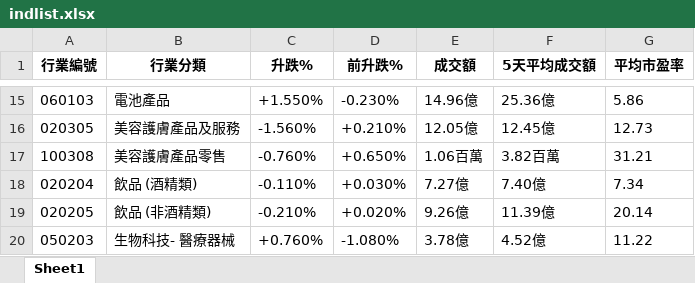
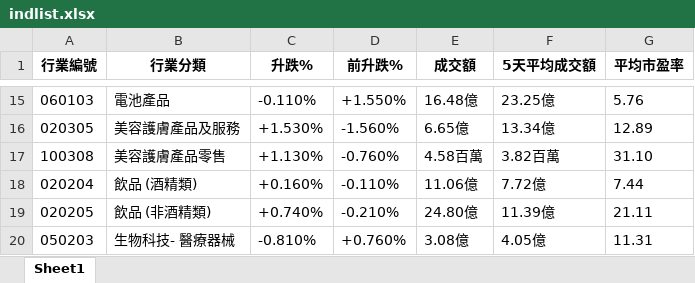
Before and after one commit to PatchQ/MFS, an Excel workbook: Data/indlist.xlsx, sheet Sheet1, drawn as a sheet; only a part is shown, gaps mark what is left out; values as stored, in another font and other column widths than the file's, no borders; the diff covers the shown part only; the diff names each change by its address in the sheet, - before the commit and + after, or states it on an @@ line.

```diff
--- a/Data/indlist.xlsx (sheet Sheet1)
+++ b/Data/indlist.xlsx (sheet Sheet1)
-C15 (升跌%): +1.550%
+C15 (升跌%): -0.110%
-D15 (前升跌%): -0.230%
+D15 (前升跌%): +1.550%
-E15 (成交額): 14.96億
+E15 (成交額): 16.48億
-F15 (5天平均成交額): 25.36億
+F15 (5天平均成交額): 23.25億
-G15 (平均市盈率): 5.86
+G15 (平均市盈率): 5.76
-C16 (升跌%): -1.560%
+C16 (升跌%): +1.530%
-D16 (前升跌%): +0.210%
+D16 (前升跌%): -1.560%
-E16 (成交額): 12.05億
+E16 (成交額): 6.65億
-F16 (5天平均成交額): 12.45億
+F16 (5天平均成交額): 13.34億
-G16 (平均市盈率): 12.73
+G16 (平均市盈率): 12.89
-C17 (升跌%): -0.760%
+C17 (升跌%): +1.130%
-D17 (前升跌%): +0.650%
+D17 (前升跌%): -0.760%
-E17 (成交額): 1.06百萬
+E17 (成交額): 4.58百萬
-G17 (平均市盈率): 31.21
+G17 (平均市盈率): 31.10
-C18 (升跌%): -0.110%
+C18 (升跌%): +0.160%
-D18 (前升跌%): +0.030%
+D18 (前升跌%): -0.110%
-E18 (成交額): 7.27億
+E18 (成交額): 11.06億
-F18 (5天平均成交額): 7.40億
+F18 (5天平均成交額): 7.72億
-G18 (平均市盈率): 7.34
+G18 (平均市盈率): 7.44
-C19 (升跌%): -0.210%
+C19 (升跌%): +0.740%
-D19 (前升跌%): +0.020%
+D19 (前升跌%): -0.210%
-E19 (成交額): 9.26億
+E19 (成交額): 24.80億
-G19 (平均市盈率): 20.14
+G19 (平均市盈率): 21.11
-C20 (升跌%): +0.760%
+C20 (升跌%): -0.810%
-D20 (前升跌%): -1.080%
+D20 (前升跌%): +0.760%
-E20 (成交額): 3.78億
+E20 (成交額): 3.08億
-F20 (5天平均成交額): 4.52億
+F20 (5天平均成交額): 4.05億
-G20 (平均市盈率): 11.22
+G20 (平均市盈率): 11.31
```
Also changed, not shown: 626 edited cells elsewhere in this sheet, Data/allema.xlsx, Data/stocklist_A.xlsx, 7 other files.
